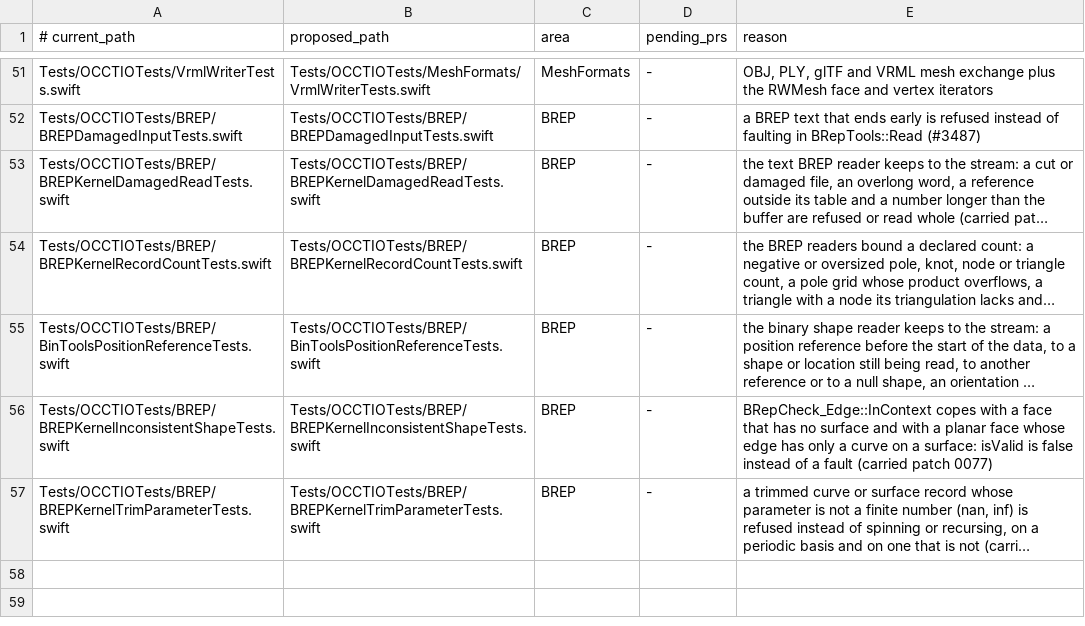
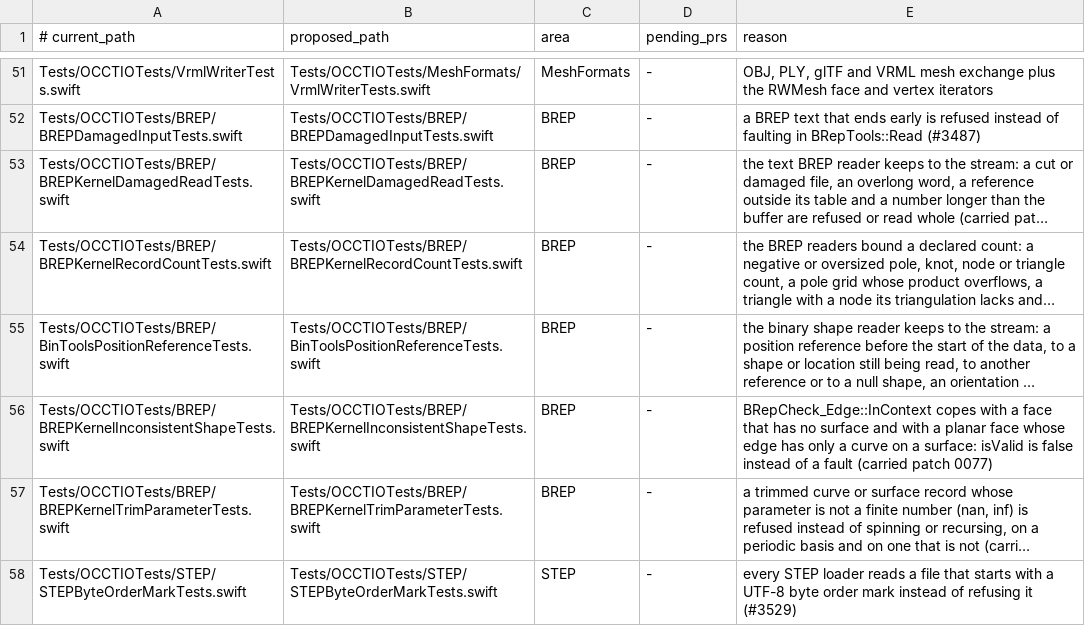
Before and after one commit to SecondMouseAU/OCCTSwift, a TSV file: Scripts/test-areas/io.tsv, drawn as a sheet; only a part is shown, gaps mark what is left out; long unchanged cells end in …; the diff names each change by its address in the sheet, - before the commit and + after, or states it on an @@ line.

```diff
--- a/Scripts/test-areas/io.tsv
+++ b/Scripts/test-areas/io.tsv
+row 58: Tests/OCCTIOTests/STEP/STEPByteOrderMarkTests.swift | Tests/OCCTIOTests/STEP/STEPByteOrderMarkTests.swift | STEP | - | every STEP loader reads a file that starts with a UTF-8 byte order mark instead of refusing it (#3529)
```
Also changed, not shown: 12 other files.
